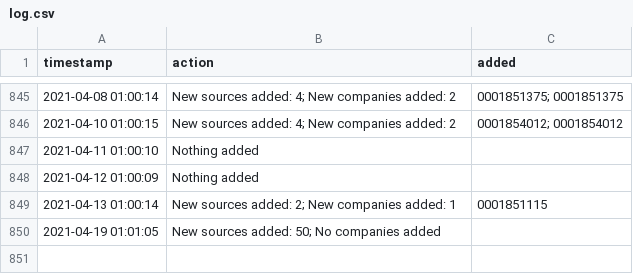
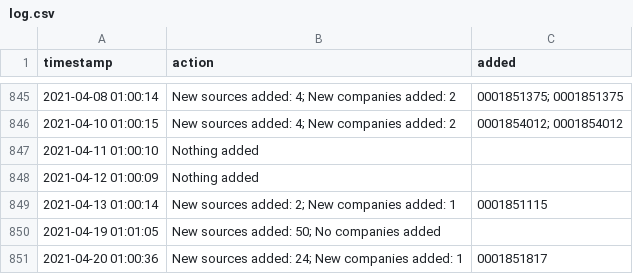
Before and after one commit to moman822/auto-abs, a CSV file: abs-ee/data/log.csv, drawn as a sheet; only a part is shown, gaps mark what is left out.

Commit message:
updating companies and log

```diff
--- a/abs-ee/data/log.csv
+++ b/abs-ee/data/log.csv
@@ -850 +850,2 @@
 "2021-04-19 01:01:05","New sources added: 50; No companies added",""
+"2021-04-20 01:00:36","New sources added: 24; New companies added: 1","0001851817"
```
Also changed, not shown: abs-ee/data/companies.csv, 1 other file.
